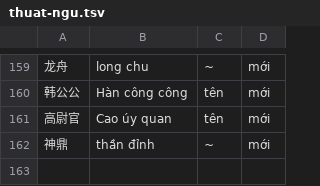
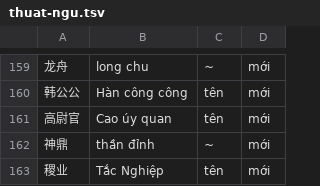
Before and after one commit to thenam020204-star/Vi-t-ho-game, a TSV file: hs_du_an/dich/dp_work/thuat-ngu.tsv, drawn as a sheet; only a part is shown, gaps mark what is left out.

```diff
--- a/hs_du_an/dich/dp_work/thuat-ngu.tsv
+++ b/hs_du_an/dich/dp_work/thuat-ngu.tsv
@@ -162 +162,2 @@
 神鼎	thần đỉnh	~	mới
+稷业	Tắc Nghiệp	tên	mới
```
Also changed, not shown: 1 other file.
